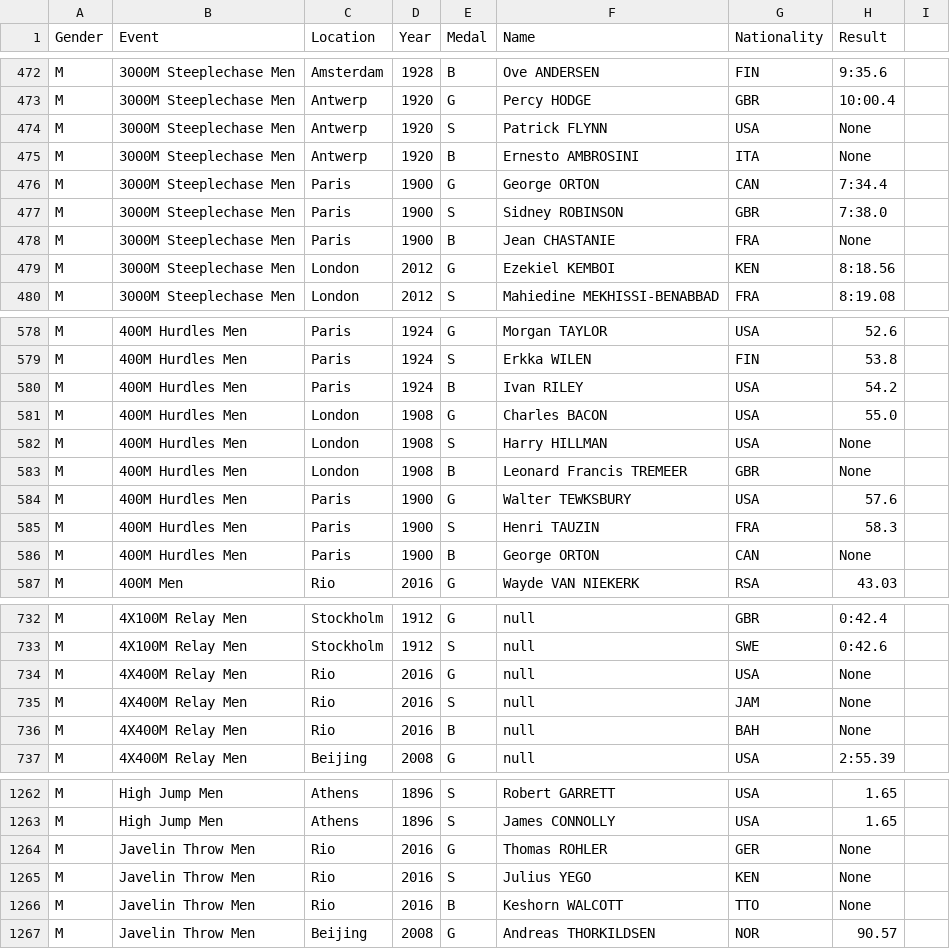
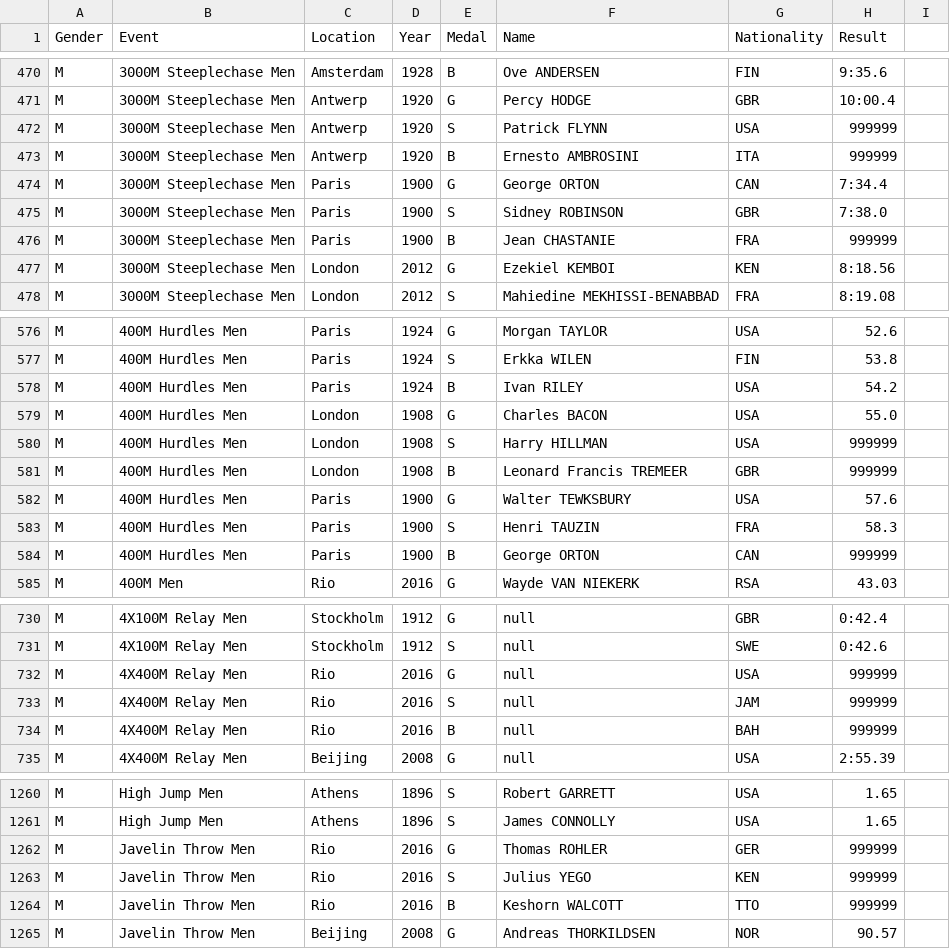
Before and after one commit to morton-high-school/lab2data-lamsange, a CSV file: results.csv, drawn as a sheet; only a part is shown, gaps mark what is left out; the diff covers the shown part only.

```diff
--- a/results.csv
+++ b/results.csv
@@ -473,7 +471,7 @@ M,3000M Steeplechase Men,Amsterdam,1928,B,Ove ANDERSEN,FIN,9:35.6
 M,3000M Steeplechase Men,Antwerp,1920,G,Percy HODGE,GBR,10:00.4
-M,3000M Steeplechase Men,Antwerp,1920,S,Patrick FLYNN,USA,None
-M,3000M Steeplechase Men,Antwerp,1920,B,Ernesto AMBROSINI,ITA,None
+M,3000M Steeplechase Men,Antwerp,1920,S,Patrick FLYNN,USA,999999
+M,3000M Steeplechase Men,Antwerp,1920,B,Ernesto AMBROSINI,ITA,999999
 M,3000M Steeplechase Men,Paris,1900,G,George ORTON,CAN,7:34.4
 M,3000M Steeplechase Men,Paris,1900,S,Sidney ROBINSON,GBR,7:38.0
-M,3000M Steeplechase Men,Paris,1900,B,Jean CHASTANIE,FRA,None
+M,3000M Steeplechase Men,Paris,1900,B,Jean CHASTANIE,FRA,999999
 M,3000M Steeplechase Men,London,2012,G,Ezekiel KEMBOI,KEN,8:18.56
@@ -581,7 +579,7 @@ M,400M Hurdles Men,Paris,1924,B,Ivan RILEY,USA,54.2
 M,400M Hurdles Men,London,1908,G,Charles BACON,USA,55.0
-M,400M Hurdles Men,London,1908,S,Harry HILLMAN,USA,None
-M,400M Hurdles Men,London,1908,B,Leonard Francis TREMEER,GBR,None
+M,400M Hurdles Men,London,1908,S,Harry HILLMAN,USA,999999
+M,400M Hurdles Men,London,1908,B,Leonard Francis TREMEER,GBR,999999
 M,400M Hurdles Men,Paris,1900,G,Walter TEWKSBURY,USA,57.6
 M,400M Hurdles Men,Paris,1900,S,Henri TAUZIN,FRA,58.3
-M,400M Hurdles Men,Paris,1900,B,George ORTON,CAN,None
+M,400M Hurdles Men,Paris,1900,B,George ORTON,CAN,999999
 M,400M Men,Rio,2016,G,Wayde VAN NIEKERK,RSA,43.03
@@ -733,5 +731,5 @@ M,4X100M Relay Men,Stockholm,1912,G,null,GBR,0:42.4
 M,4X100M Relay Men,Stockholm,1912,S,null,SWE,0:42.6
-M,4X400M Relay Men,Rio,2016,G,null,USA,None
-M,4X400M Relay Men,Rio,2016,S,null,JAM,None
-M,4X400M Relay Men,Rio,2016,B,null,BAH,None
+M,4X400M Relay Men,Rio,2016,G,null,USA,999999
+M,4X400M Relay Men,Rio,2016,S,null,JAM,999999
+M,4X400M Relay Men,Rio,2016,B,null,BAH,999999
 M,4X400M Relay Men,Beijing,2008,G,null,USA,2:55.39
@@ -1263,5 +1261,5 @@ M,High Jump Men,Athens,1896,S,Robert GARRETT,USA,1.65
 M,High Jump Men,Athens,1896,S,James CONNOLLY,USA,1.65
-M,Javelin Throw Men,Rio,2016,G,Thomas ROHLER,GER,None
-M,Javelin Throw Men,Rio,2016,S,Julius YEGO,KEN,None
-M,Javelin Throw Men,Rio,2016,B,Keshorn WALCOTT,TTO,None
+M,Javelin Throw Men,Rio,2016,G,Thomas ROHLER,GER,999999
+M,Javelin Throw Men,Rio,2016,S,Julius YEGO,KEN,999999
+M,Javelin Throw Men,Rio,2016,B,Keshorn WALCOTT,TTO,999999
 M,Javelin Throw Men,Beijing,2008,G,Andreas THORKILDSEN,NOR,90.57
```
Also changed, not shown: 2 removed rows and 41 edited cells elsewhere in this file, 4 other files.
